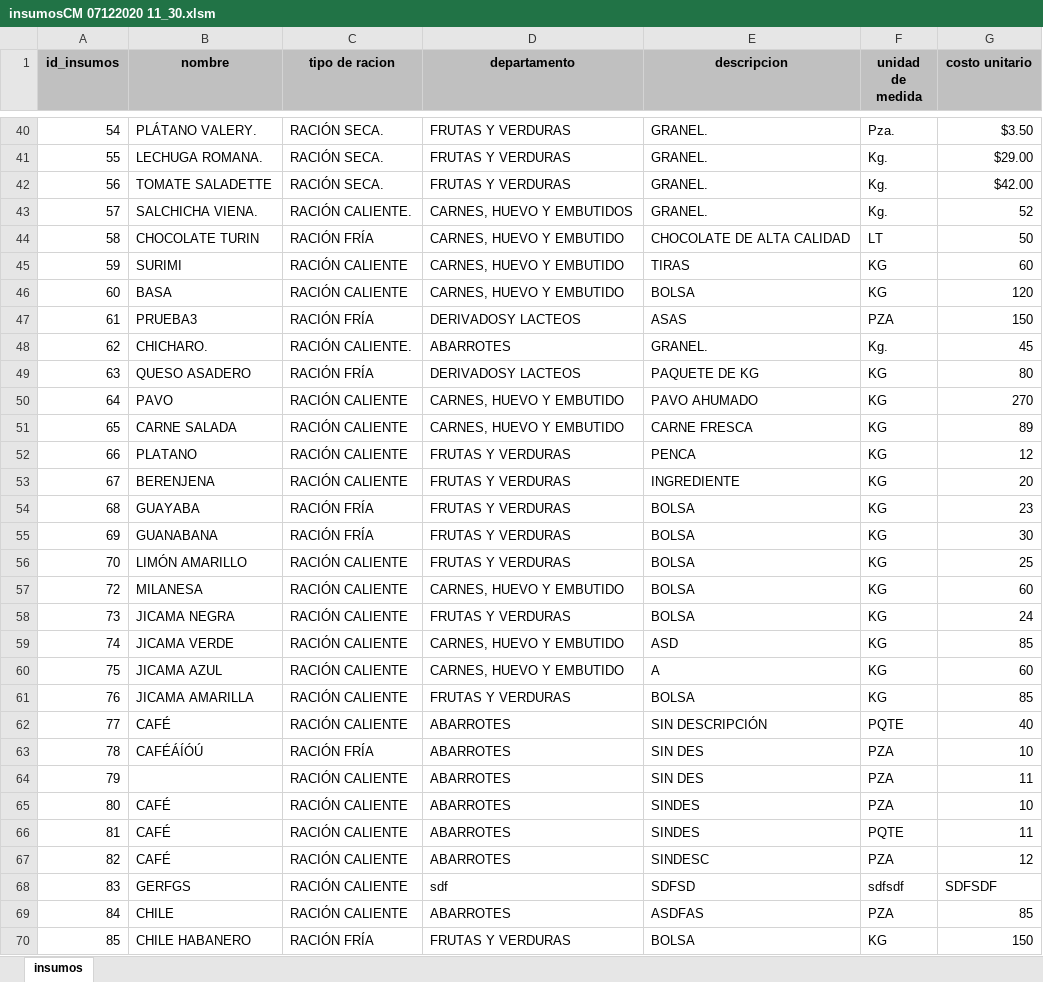
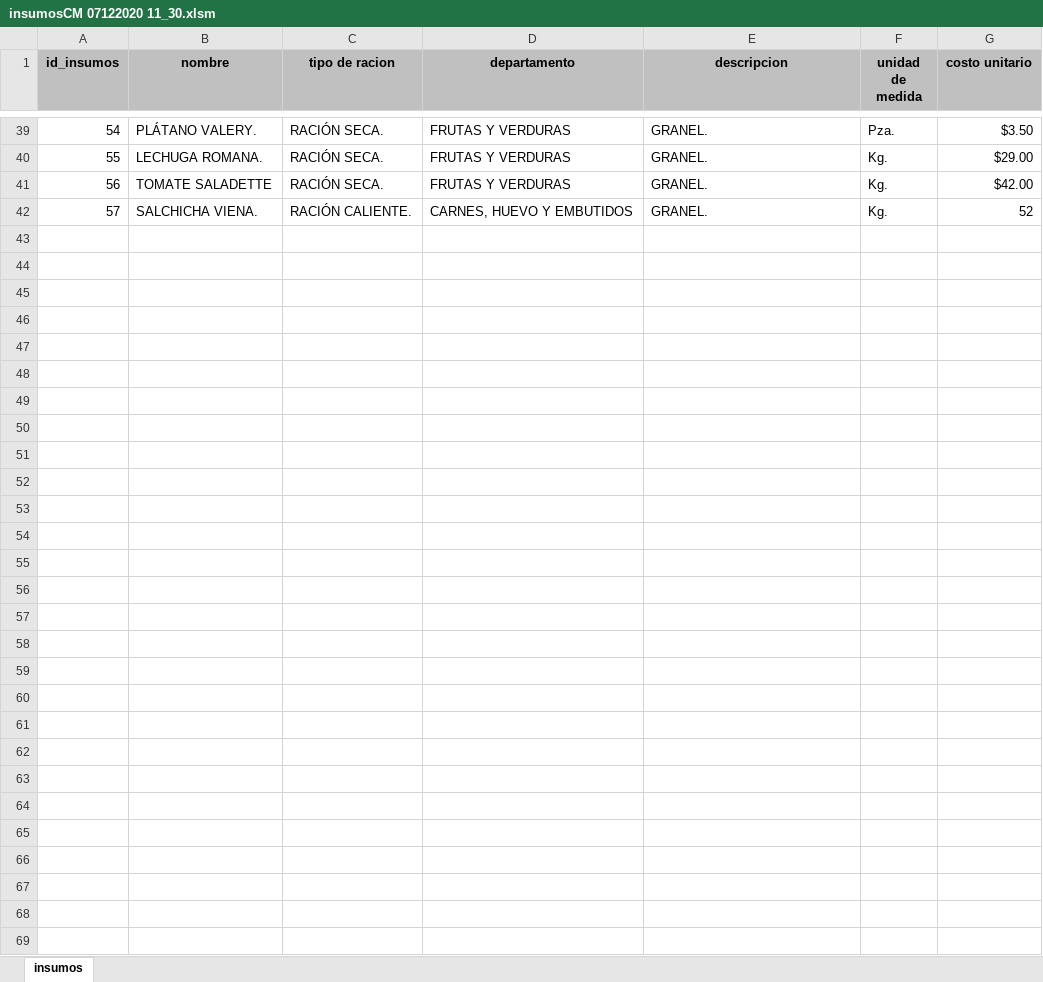
Before and after one commit to reankoresh/sicoin, an Excel workbook: insumosCM 07122020 11_30.xlsm, sheet insumos, drawn as a sheet; only a part is shown, gaps mark what is left out; values as stored, in another font and other column widths than the file's, no borders; charts and pictures not drawn; the diff covers the shown part only; the diff names each change by its address in the sheet, - before the commit and + after, or states it on an @@ line.

```diff
--- a/insumosCM 07122020 11_30.xlsm (sheet insumos)
+++ b/insumosCM 07122020 11_30.xlsm (sheet insumos)
-row 44: 58 | CHOCOLATE TURIN | RACIÓN FRÍA | CARNES, HUEVO Y EMBUTIDO | CHOCOLATE DE ALTA CALIDAD | LT | 50
-row 45: 59 | SURIMI | RACIÓN CALIENTE | CARNES, HUEVO Y EMBUTIDO | TIRAS | KG | 60
-row 46: 60 | BASA | RACIÓN CALIENTE | CARNES, HUEVO Y EMBUTIDO | BOLSA | KG | 120
-row 47: 61 | PRUEBA3 | RACIÓN FRÍA | DERIVADOSY LACTEOS | ASAS | PZA | 150
-row 48: 62 | CHICHARO. | RACIÓN CALIENTE. | ABARROTES | GRANEL. | Kg. | 45
-row 49: 63 | QUESO ASADERO | RACIÓN FRÍA | DERIVADOSY LACTEOS | PAQUETE DE KG | KG | 80
-row 50: 64 | PAVO | RACIÓN CALIENTE | CARNES, HUEVO Y EMBUTIDO | PAVO AHUMADO | KG | 270
-row 51: 65 | CARNE SALADA | RACIÓN CALIENTE | CARNES, HUEVO Y EMBUTIDO | CARNE FRESCA | KG | 89
-row 52: 66 | PLATANO | RACIÓN CALIENTE | FRUTAS Y VERDURAS | PENCA | KG | 12
-row 53: 67 | BERENJENA | RACIÓN CALIENTE | FRUTAS Y VERDURAS | INGREDIENTE | KG | 20
-row 54: 68 | GUAYABA | RACIÓN FRÍA | FRUTAS Y VERDURAS | BOLSA | KG | 23
-row 55: 69 | GUANABANA | RACIÓN FRÍA | FRUTAS Y VERDURAS | BOLSA | KG | 30
-row 56: 70 | LIMÓN AMARILLO | RACIÓN CALIENTE | FRUTAS Y VERDURAS | BOLSA | KG | 25
-row 57: 72 | MILANESA | RACIÓN CALIENTE | CARNES, HUEVO Y EMBUTIDO | BOLSA | KG | 60
-row 58: 73 | JICAMA NEGRA | RACIÓN CALIENTE | FRUTAS Y VERDURAS | BOLSA | KG | 24
-row 59: 74 | JICAMA VERDE | RACIÓN CALIENTE | CARNES, HUEVO Y EMBUTIDO | ASD | KG | 85
-row 60: 75 | JICAMA AZUL | RACIÓN CALIENTE | CARNES, HUEVO Y EMBUTIDO | A | KG | 60
-row 61: 76 | JICAMA AMARILLA | RACIÓN CALIENTE | FRUTAS Y VERDURAS | BOLSA | KG | 85
-row 62: 77 | CAFÉ | RACIÓN CALIENTE | ABARROTES | SIN DESCRIPCIÓN | PQTE | 40
-row 63: 78 | CAFÉÁÍÓÚ | RACIÓN FRÍA | ABARROTES | SIN DES | PZA | 10
-row 64: 79 |  | RACIÓN CALIENTE | ABARROTES | SIN DES | PZA | 11
-row 65: 80 | CAFÉ | RACIÓN CALIENTE | ABARROTES | SINDES | PZA | 10
-row 66: 81 | CAFÉ | RACIÓN CALIENTE | ABARROTES | SINDES | PQTE | 11
-row 67: 82 | CAFÉ | RACIÓN CALIENTE | ABARROTES | SINDESC | PZA | 12
-row 68: 83 | GERFGS | RACIÓN CALIENTE | sdf | SDFSD | sdfsdf | SDFSDF
-row 69: 84 | CHILE | RACIÓN CALIENTE | ABARROTES | ASDFAS | PZA | 85
-row 70: 85 | CHILE HABANERO | RACIÓN FRÍA | FRUTAS Y VERDURAS | BOLSA | KG | 150
```
Also changed, not shown: 1 removed row elsewhere in this sheet, charts or pictures.
